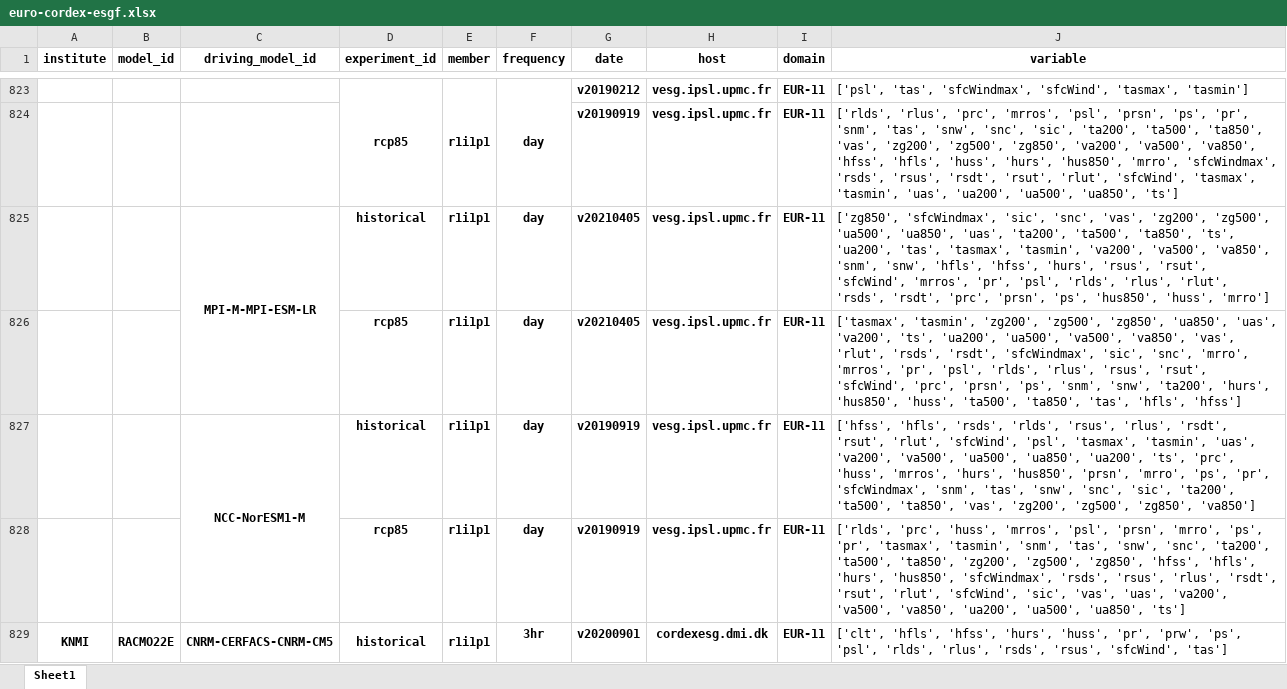
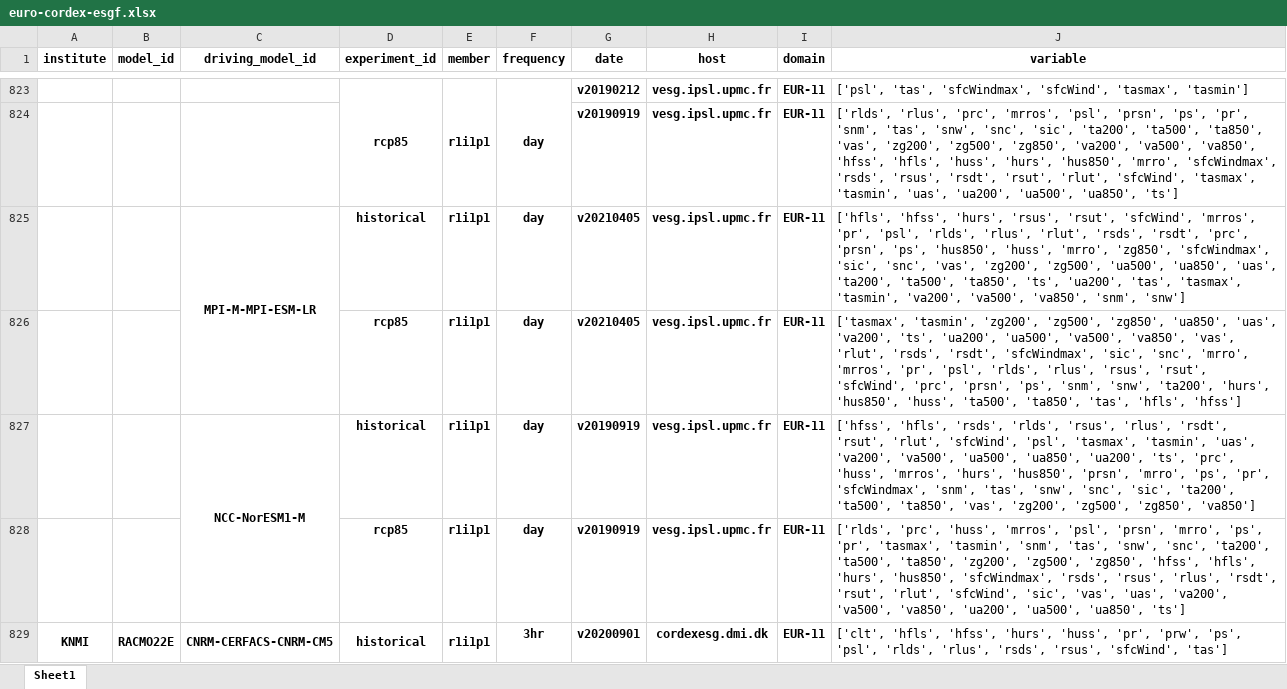
Before and after one commit to euro-cordex/tables, an Excel workbook: esgf/euro-cordex-esgf.xlsx, sheet Sheet1, drawn as a sheet; only a part is shown, gaps mark what is left out; values as stored, in another font and other column widths than the file's, no borders; the diff names each change by its address in the sheet, - before the commit and + after, or states it on an @@ line.

Commit message:
update of euro-cordex simulation table

```diff
--- a/esgf/euro-cordex-esgf.xlsx (sheet Sheet1)
+++ b/esgf/euro-cordex-esgf.xlsx (sheet Sheet1)
-J825 (variable): ['zg850', 'sfcWindmax', 'sic', 'snc', 'vas', 'zg200', 'zg500', 'ua500', 'ua850', 'uas', 'ta200', 'ta500', 'ta850', 'ts', 'ua200', 'tas', 'tasmax', 'tasmin', 'va200', 'va500', 'va850', 'snm', 'snw', 'hfls', 'hfss', 'hurs', 'rsus', 'rsut', 'sfcWind', 'mrros', 'pr', 'psl', 'rlds', 'rlus', 'rlut', 'rsds', 'rsdt', 'prc', 'prsn', 'ps', 'hus850', 'huss', 'mrro']
+J825 (variable): ['hfls', 'hfss', 'hurs', 'rsus', 'rsut', 'sfcWind', 'mrros', 'pr', 'psl', 'rlds', 'rlus', 'rlut', 'rsds', 'rsdt', 'prc', 'prsn', 'ps', 'hus850', 'huss', 'mrro', 'zg850', 'sfcWindmax', 'sic', 'snc', 'vas', 'zg200', 'zg500', 'ua500', 'ua850', 'uas', 'ta200', 'ta500', 'ta850', 'ts', 'ua200', 'tas', 'tasmax', 'tasmin', 'va200', 'va500', 'va850', 'snm', 'snw']
```
Also changed, not shown: 1 other file.
